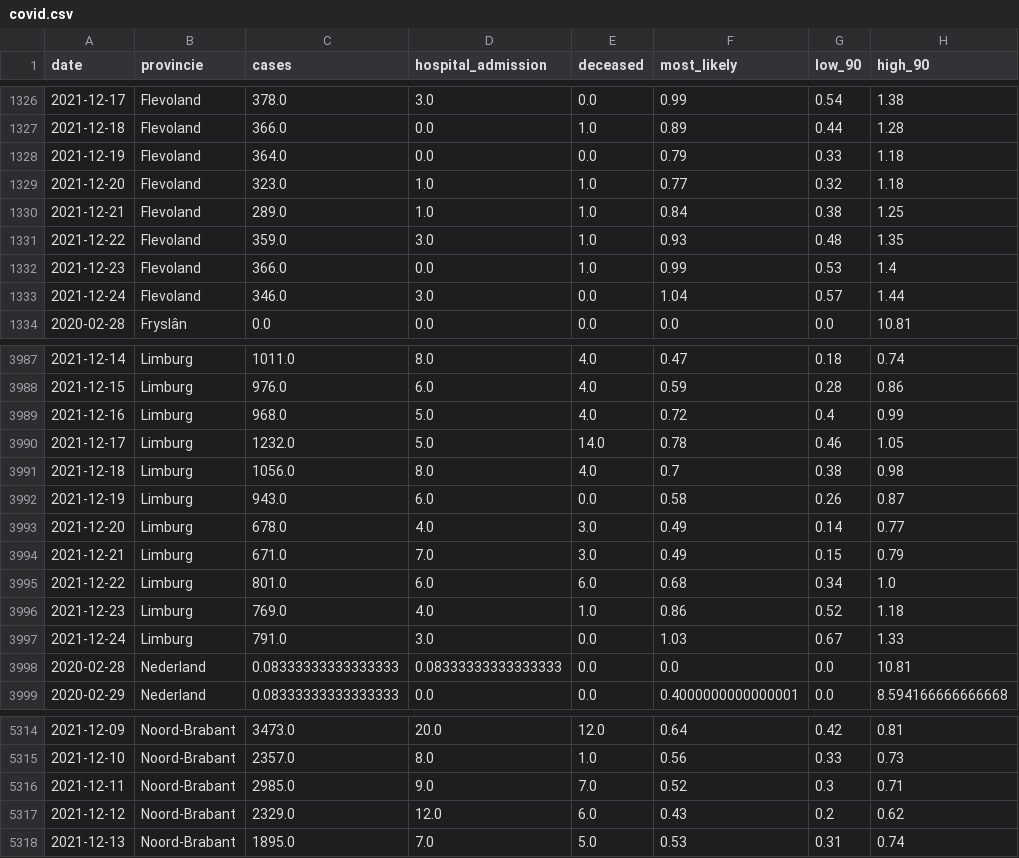
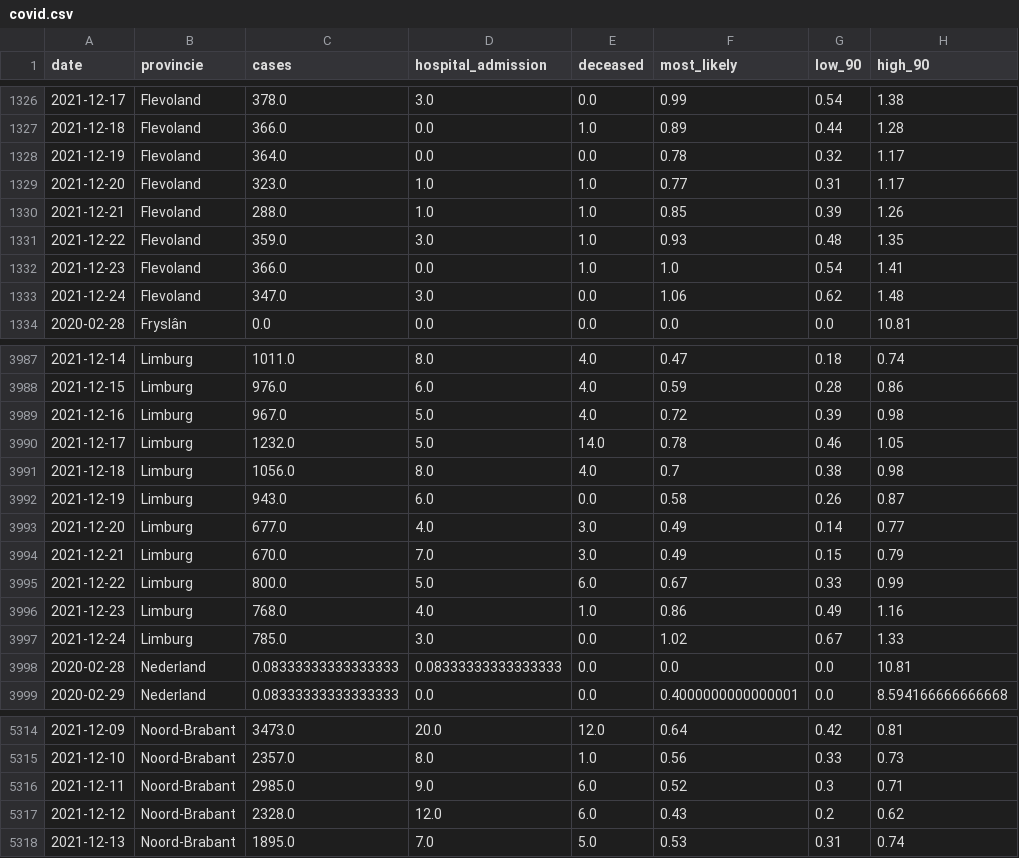
Before and after one commit to maxscheijen/rt-live-netherlands, a CSV file: data/covid.csv, drawn as a sheet; only a part is shown, gaps mark what is left out; the diff covers the shown part only.

```diff
--- a/data/covid.csv
+++ b/data/covid.csv
@@ -1327,8 +1327,8 @@ date,provincie,cases,hospital_admission,deceased,most_likely,low_90,high_90
 2021-12-18,Flevoland,366.0,0.0,1.0,0.89,0.44,1.28
-2021-12-19,Flevoland,364.0,0.0,0.0,0.79,0.33,1.18
-2021-12-20,Flevoland,323.0,1.0,1.0,0.77,0.32,1.18
-2021-12-21,Flevoland,289.0,1.0,1.0,0.84,0.38,1.25
+2021-12-19,Flevoland,364.0,0.0,0.0,0.78,0.32,1.17
+2021-12-20,Flevoland,323.0,1.0,1.0,0.77,0.31,1.17
+2021-12-21,Flevoland,288.0,1.0,1.0,0.85,0.39,1.26
 2021-12-22,Flevoland,359.0,3.0,1.0,0.93,0.48,1.35
-2021-12-23,Flevoland,366.0,0.0,1.0,0.99,0.53,1.4
-2021-12-24,Flevoland,346.0,3.0,0.0,1.04,0.57,1.44
+2021-12-23,Flevoland,366.0,0.0,1.0,1.0,0.54,1.41
+2021-12-24,Flevoland,347.0,3.0,0.0,1.06,0.62,1.48
 2020-02-28,Fryslân,0.0,0.0,0.0,0.0,0.0,10.81
@@ -3988,3 +3988,3 @@ date,provincie,cases,hospital_admission,deceased,most_likely,low_90,high_90
 2021-12-15,Limburg,976.0,6.0,4.0,0.59,0.28,0.86
-2021-12-16,Limburg,968.0,5.0,4.0,0.72,0.4,0.99
+2021-12-16,Limburg,967.0,5.0,4.0,0.72,0.39,0.98
 2021-12-17,Limburg,1232.0,5.0,14.0,0.78,0.46,1.05
@@ -3992,7 +3992,7 @@ date,provincie,cases,hospital_admission,deceased,most_likely,low_90,high_90
 2021-12-19,Limburg,943.0,6.0,0.0,0.58,0.26,0.87
-2021-12-20,Limburg,678.0,4.0,3.0,0.49,0.14,0.77
-2021-12-21,Limburg,671.0,7.0,3.0,0.49,0.15,0.79
-2021-12-22,Limburg,801.0,6.0,6.0,0.68,0.34,1.0
-2021-12-23,Limburg,769.0,4.0,1.0,0.86,0.52,1.18
-2021-12-24,Limburg,791.0,3.0,0.0,1.03,0.67,1.33
+2021-12-20,Limburg,677.0,4.0,3.0,0.49,0.14,0.77
+2021-12-21,Limburg,670.0,7.0,3.0,0.49,0.15,0.79
+2021-12-22,Limburg,800.0,5.0,6.0,0.67,0.33,0.99
+2021-12-23,Limburg,768.0,4.0,1.0,0.86,0.49,1.16
+2021-12-24,Limburg,785.0,3.0,0.0,1.02,0.67,1.33
 2020-02-28,Nederland,0.08333333333333333,0.08333333333333333,0.0,0.0,0.0,10.81
@@ -5315,4 +5315,4 @@ date,provincie,cases,hospital_admission,deceased,most_likely,low_90,high_90
 2021-12-10,Noord-Brabant,2357.0,8.0,1.0,0.56,0.33,0.73
-2021-12-11,Noord-Brabant,2985.0,9.0,7.0,0.52,0.3,0.71
-2021-12-12,Noord-Brabant,2329.0,12.0,6.0,0.43,0.2,0.62
+2021-12-11,Noord-Brabant,2985.0,9.0,6.0,0.52,0.3,0.71
+2021-12-12,Noord-Brabant,2328.0,12.0,6.0,0.43,0.2,0.62
 2021-12-13,Noord-Brabant,1895.0,7.0,5.0,0.53,0.31,0.74
```
Also changed, not shown: 151 edited cells elsewhere in this file, 2 other files.
